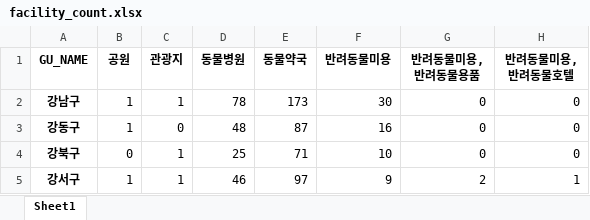
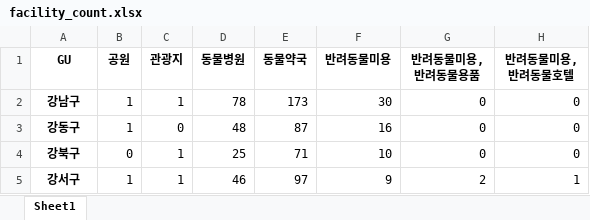
Before and after one commit to Castlemo/data_mining_H, an Excel workbook: facility/facility_count.xlsx, sheet Sheet1, drawn as a sheet; only a part is shown; values as stored, in another font and other column widths than the file's, no borders; the diff names each change by its address in the sheet, - before the commit and + after, or states it on an @@ line.

```diff
--- a/facility/facility_count.xlsx (sheet Sheet1)
+++ b/facility/facility_count.xlsx (sheet Sheet1)
-A1: GU_NAME
+A1: GU
```
Also changed, not shown: 6 other files.
